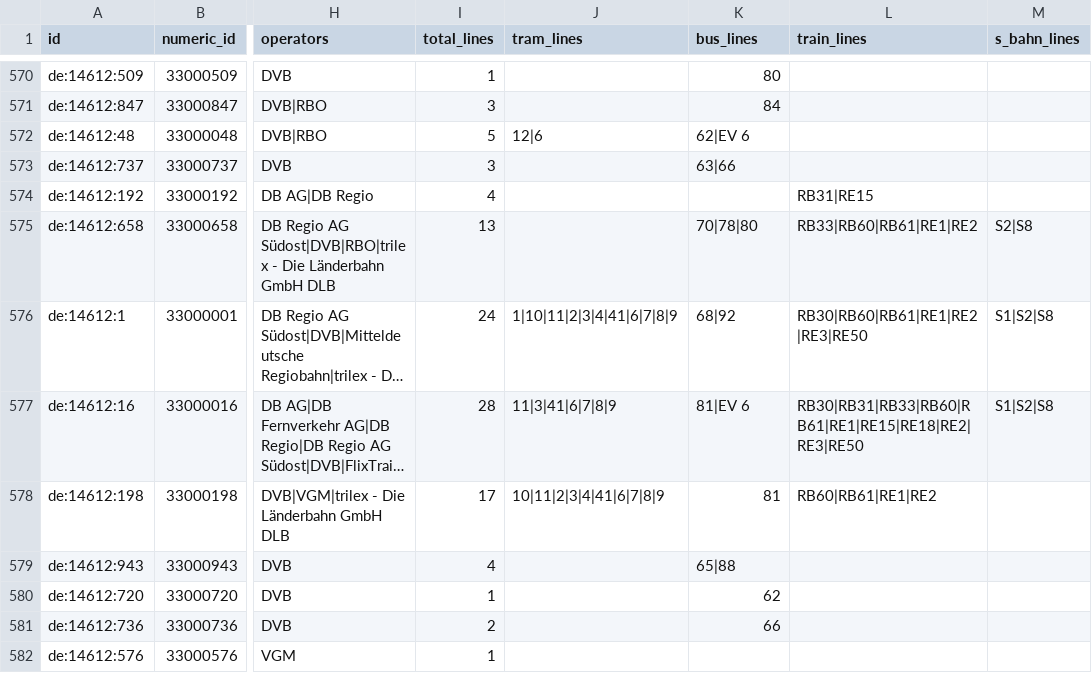
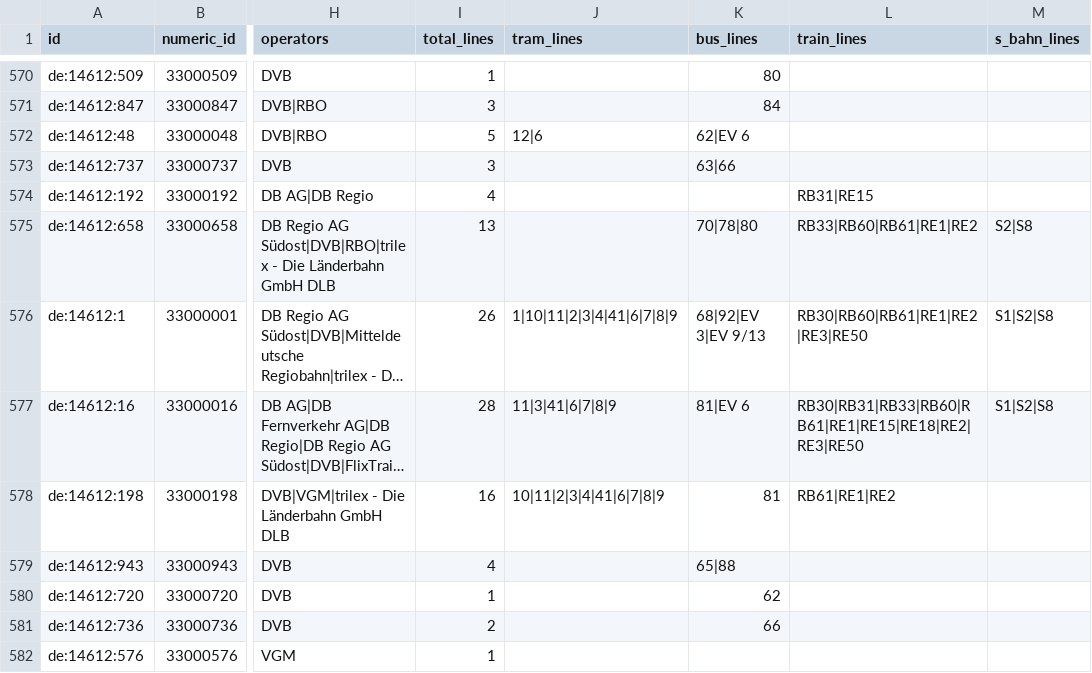
Before and after one commit to kiliankoe/vvo, a CSV file: data/stations.csv, drawn as a sheet; only a part is shown, gaps mark what is left out; long unchanged cells end in …; the diff covers the shown part only; the diff names each change by its address in the sheet, - before the commit and + after, or states it on an @@ line.

```diff
--- a/data/stations.csv
+++ b/data/stations.csv
-I576 (total_lines): 24
+I576 (total_lines): 26
-K576 (bus_lines): 68|92
+K576 (bus_lines): 68|92|EV 3|EV 9/13
-I578 (total_lines): 17
+I578 (total_lines): 16
-L578 (train_lines): RB60|RB61|RE1|RE2
+L578 (train_lines): RB61|RE1|RE2
```
Also changed, not shown: 3 added rows and 49 edited cells elsewhere in this file, 3 other files.
